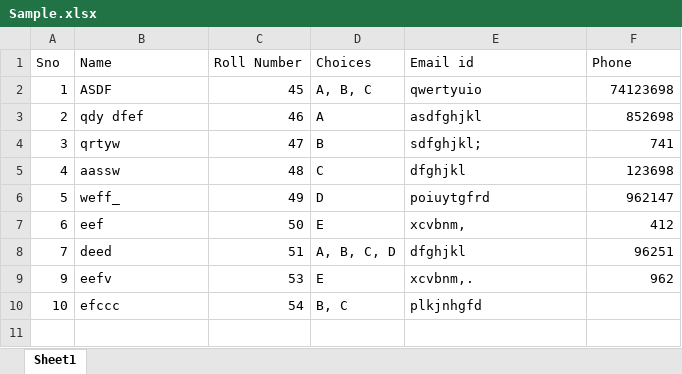
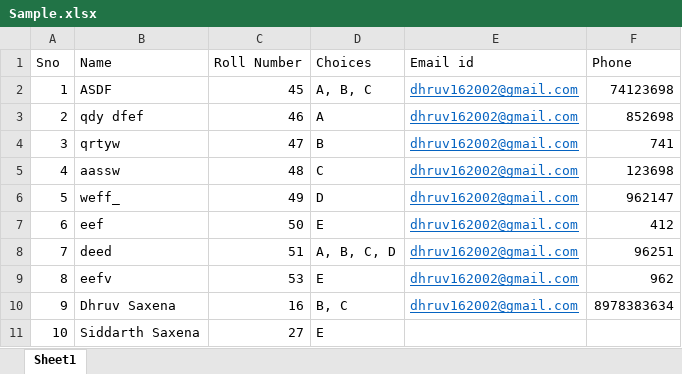
Before and after one commit to Dhruv16S/Automated-Form-Sorter, an Excel workbook: Sample.xlsx, sheet Sheet1, drawn as a sheet; values as stored, in another font and other column widths than the file's, no borders; addresses are those after the commit; the diff names each change by its address in the sheet, - before the commit and + after, or states it on an @@ line.

```diff
--- a/Sample.xlsx (sheet Sheet1)
+++ b/Sample.xlsx (sheet Sheet1)
-E2 (Email id): qwertyuio
+E2 (Email id): dhruv162002@gmail.com
@@ E2:E9 underline: off → on, text colour: black → #0563C1 @@
-E3 (Email id): asdfghjkl
+E3 (Email id): dhruv162002@gmail.com
-E4 (Email id): sdfghjkl;
+E4 (Email id): dhruv162002@gmail.com
-E5 (Email id): dfghjkl
+E5 (Email id): dhruv162002@gmail.com
-E6 (Email id): poiuytgfrd
+E6 (Email id): dhruv162002@gmail.com
-E7 (Email id): xcvbnm,
+E7 (Email id): dhruv162002@gmail.com
-E8 (Email id): dfghjkl
+E8 (Email id): dhruv162002@gmail.com
-A9 (Sno): 9
+A9 (Sno): 8
-E9 (Email id): xcvbnm,.
+E9 (Email id): dhruv162002@gmail.com
+row 10: 9 | Dhruv Saxena | 16 | B, C | dhruv162002@gmail.com | 8978383634
-B11 (Name): efccc
+B11 (Name): Siddarth Saxena
-C11 (Roll Number): 54
+C11 (Roll Number): 27
-D11 (Choices): B, C
+D11 (Choices): E
-E11 (Email id): plkjnhgfd
+E11 (Email id): (empty)
```
Also changed, not shown: 2 other files.
